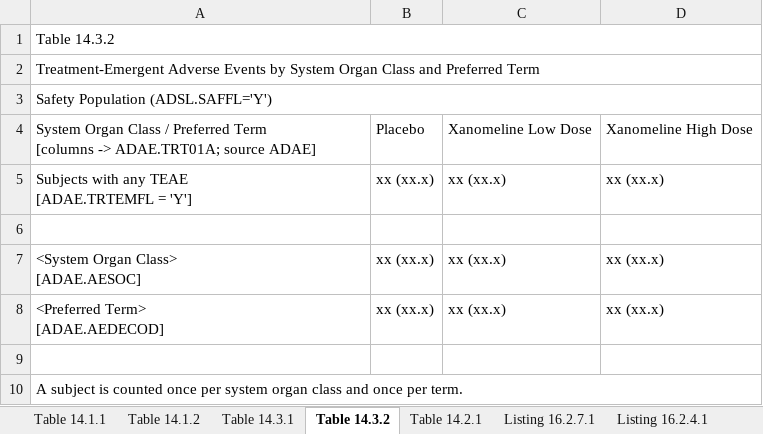
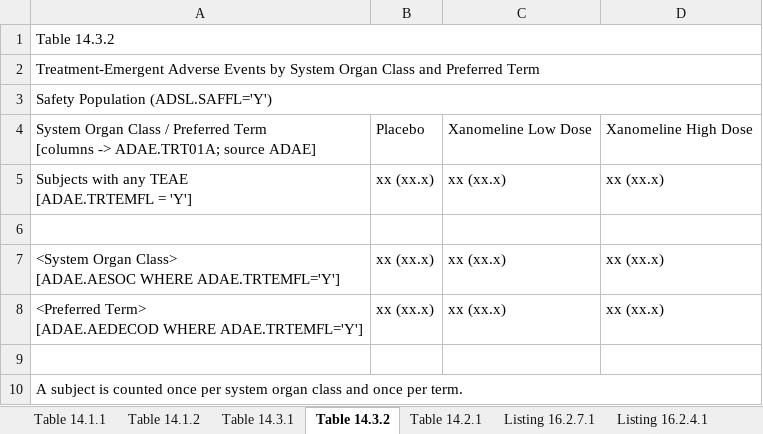
Before and after one commit to tavakohr/arsbridge, an Excel workbook: inst/extdata/example_cdsc_alz_201/annotated_shell.xlsx, sheet Table 14.3.2, drawn as a sheet; values as stored, in another font and other column widths than the file's, no borders; ↵ is a line break in a cell; the diff names each change by its address in the sheet, - before the commit and + after, or states it on an @@ line.

```diff
--- a/inst/extdata/example_cdsc_alz_201/annotated_shell.xlsx (sheet Table 14.3.2)
+++ b/inst/extdata/example_cdsc_alz_201/annotated_shell.xlsx (sheet Table 14.3.2)
-A7: <System Organ Class> ↵ [ADAE.AESOC]
+A7: <System Organ Class> ↵ [ADAE.AESOC WHERE ADAE.TRTEMFL='Y']
-A8: <Preferred Term> ↵ [ADAE.AEDECOD]
+A8: <Preferred Term> ↵ [ADAE.AEDECOD WHERE ADAE.TRTEMFL='Y']
```
Also changed, not shown: inputs/adam_spec_CDSC-ALZ-201.xlsx, inst/extdata/example_cdsc_alz_201/adam_spec.xlsx, 5 other files.
